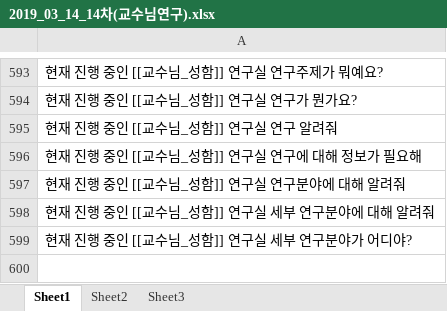
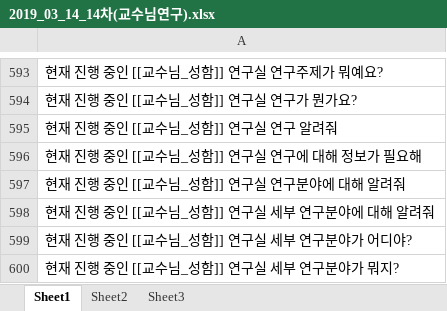
Before and after one commit to CSID-DGU/2018-2-CECD-DungDung-1-2, an Excel workbook: 데이터셋/2019_03_14_14차(교수님연구).xlsx, sheet Sheet1, drawn as a sheet; only a part is shown, gaps mark what is left out; values as stored, in another font and other column widths than the file's, no borders; the diff names each change by its address in the sheet, - before the commit and + after, or states it on an @@ line.

```diff
--- a/데이터셋/2019_03_14_14차(교수님연구).xlsx (sheet Sheet1)
+++ b/데이터셋/2019_03_14_14차(교수님연구).xlsx (sheet Sheet1)
+row 600: 현재 진행 중인 [[교수님_성함]] 연구실 세부 연구분야가 뭐지?
```
Also changed, not shown: 데이터셋/2019_03_14_14차(강의수강학기).xlsx, 데이터셋/2019_03_14_14차(강의질문).xlsx, 29 other files.
